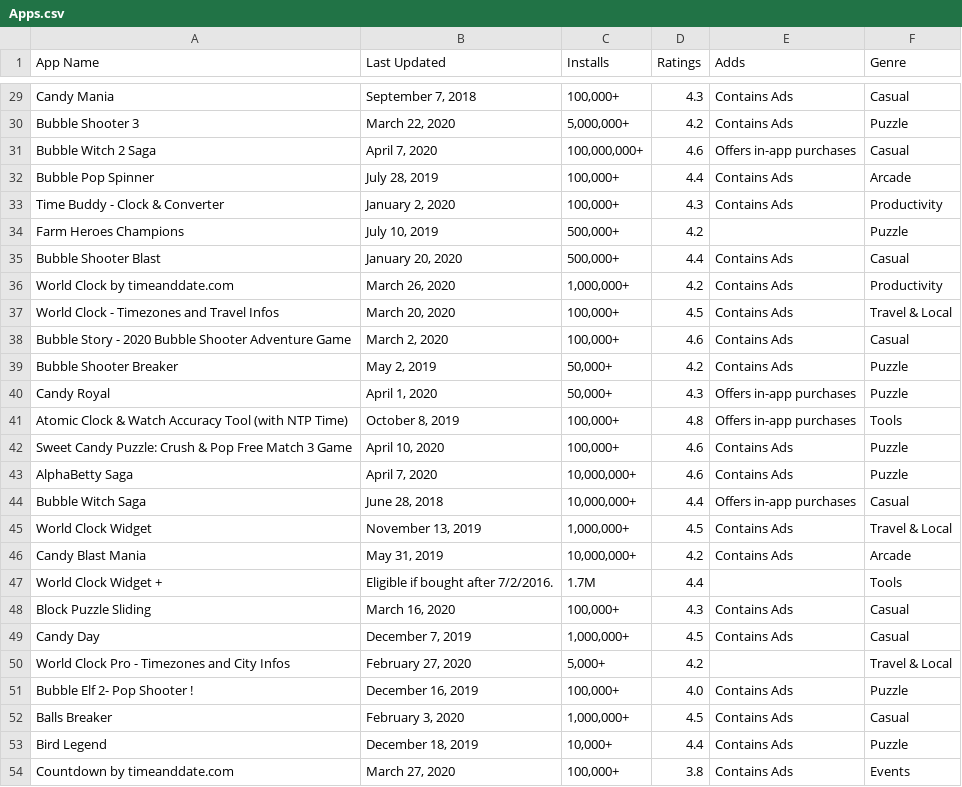
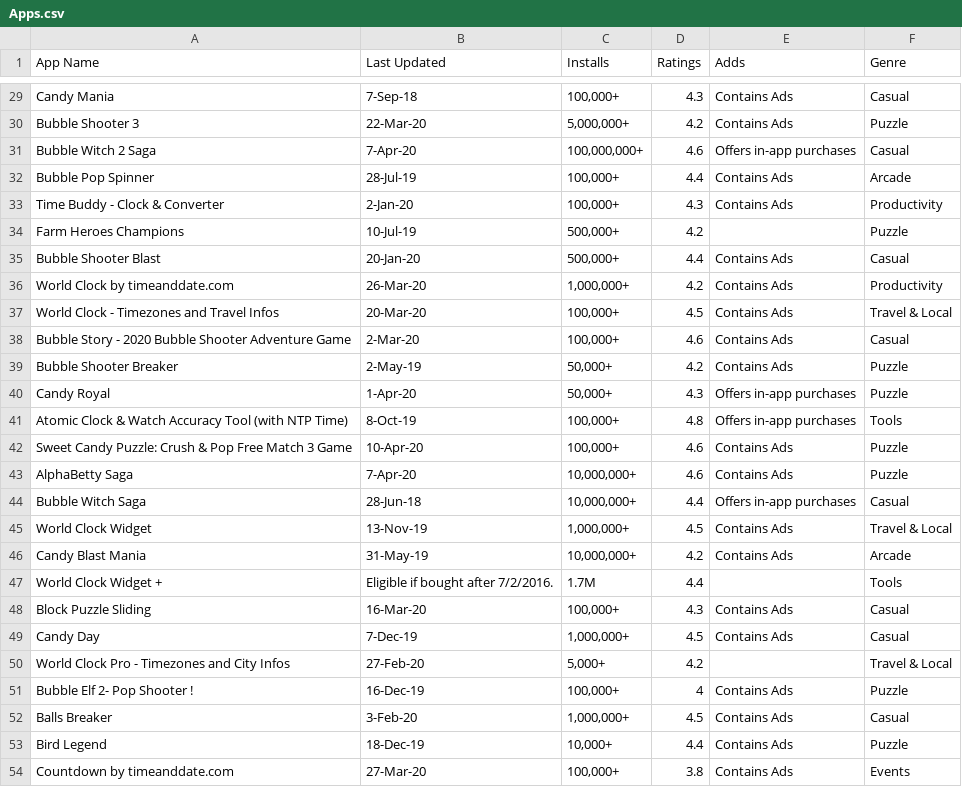
Before and after one commit to 0xhrsh/Crawler, a CSV file: Apps.csv, drawn as a sheet; only a part is shown, gaps mark what is left out; the diff covers the shown part only; the diff names each change by its address in the sheet, - before the commit and + after, or states it on an @@ line.

```diff
--- a/Apps.csv
+++ b/Apps.csv
-B29 (Last Updated): September 7, 2018
+B29 (Last Updated): 7-Sep-18
-B30 (Last Updated): March 22, 2020
+B30 (Last Updated): 22-Mar-20
-B31 (Last Updated): April 7, 2020
+B31 (Last Updated): 7-Apr-20
-B32 (Last Updated): July 28, 2019
+B32 (Last Updated): 28-Jul-19
-B33 (Last Updated): January 2, 2020
+B33 (Last Updated): 2-Jan-20
-B34 (Last Updated): July 10, 2019
+B34 (Last Updated): 10-Jul-19
-B35 (Last Updated): January 20, 2020
+B35 (Last Updated): 20-Jan-20
-B36 (Last Updated): March 26, 2020
+B36 (Last Updated): 26-Mar-20
-B37 (Last Updated): March 20, 2020
+B37 (Last Updated): 20-Mar-20
-B38 (Last Updated): March 2, 2020
+B38 (Last Updated): 2-Mar-20
-B39 (Last Updated): May 2, 2019
+B39 (Last Updated): 2-May-19
-B40 (Last Updated): April 1, 2020
+B40 (Last Updated): 1-Apr-20
-B41 (Last Updated): October 8, 2019
+B41 (Last Updated): 8-Oct-19
-B42 (Last Updated): April 10, 2020
+B42 (Last Updated): 10-Apr-20
-B43 (Last Updated): April 7, 2020
+B43 (Last Updated): 7-Apr-20
-B44 (Last Updated): June 28, 2018
+B44 (Last Updated): 28-Jun-18
-B45 (Last Updated): November 13, 2019
+B45 (Last Updated): 13-Nov-19
-B46 (Last Updated): May 31, 2019
+B46 (Last Updated): 31-May-19
-B48 (Last Updated): March 16, 2020
+B48 (Last Updated): 16-Mar-20
-B49 (Last Updated): December 7, 2019
+B49 (Last Updated): 7-Dec-19
-B50 (Last Updated): February 27, 2020
+B50 (Last Updated): 27-Feb-20
-B51 (Last Updated): December 16, 2019
+B51 (Last Updated): 16-Dec-19
-D51 (Ratings): 4.0
+D51 (Ratings): 4
-B52 (Last Updated): February 3, 2020
+B52 (Last Updated): 3-Feb-20
-B53 (Last Updated): December 18, 2019
+B53 (Last Updated): 18-Dec-19
-B54 (Last Updated): March 27, 2020
+B54 (Last Updated): 27-Mar-20
```
Also changed, not shown: 29 edited cells elsewhere in this file.
